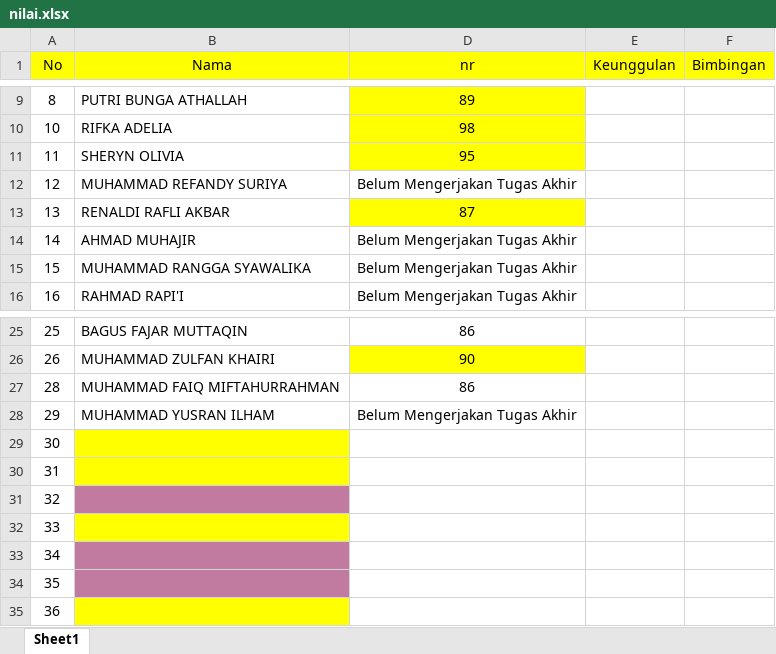
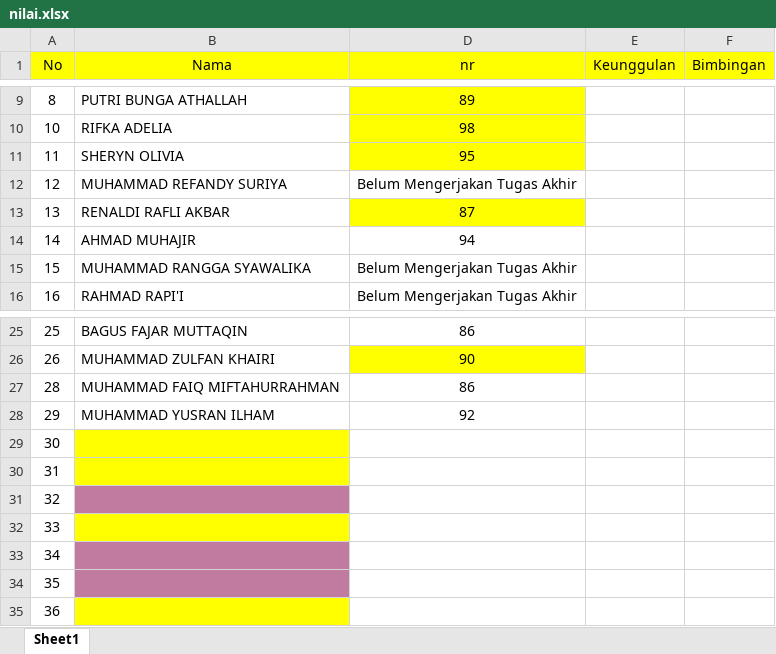
Before and after one commit to Moonblanct/gibs-inf, an Excel workbook: nilai.xlsx, sheet Sheet1, drawn as a sheet; only a part is shown, gaps mark what is left out; values as stored, in another font and other column widths than the file's, no borders; conditional formats not drawn; the diff names each change by its address in the sheet, - before the commit and + after, or states it on an @@ line.

Commit message:
Add files via upload

```diff
--- a/nilai.xlsx (sheet Sheet1)
+++ b/nilai.xlsx (sheet Sheet1)
-D14 (nr): Belum Mengerjakan Tugas Akhir
+D14 (nr): 94
-D28 (nr): Belum Mengerjakan Tugas Akhir
+D28 (nr): 92
```
